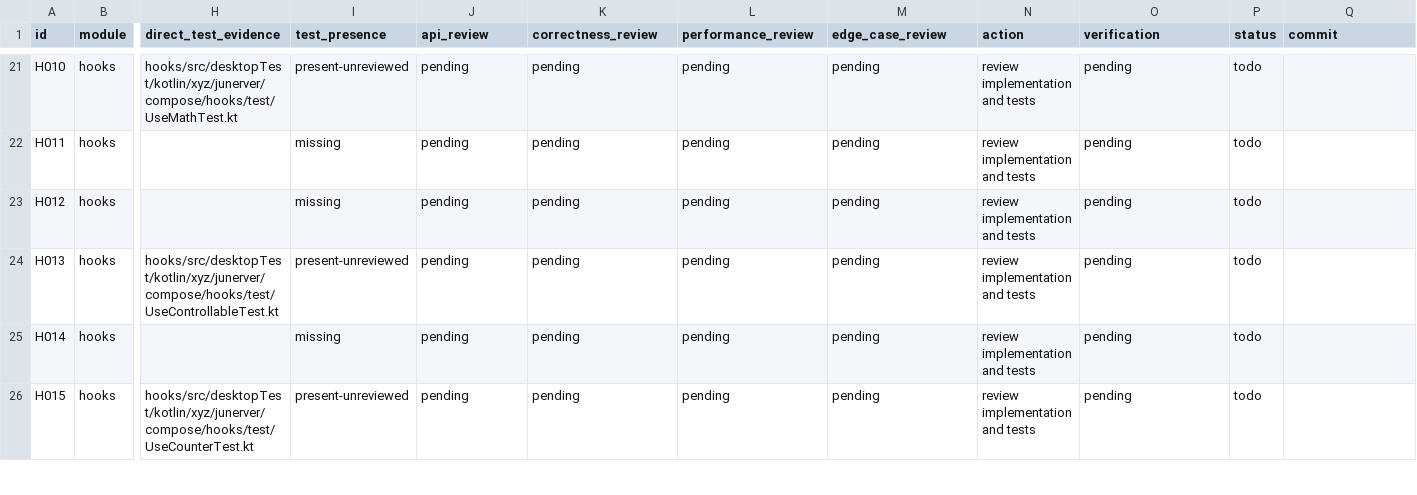
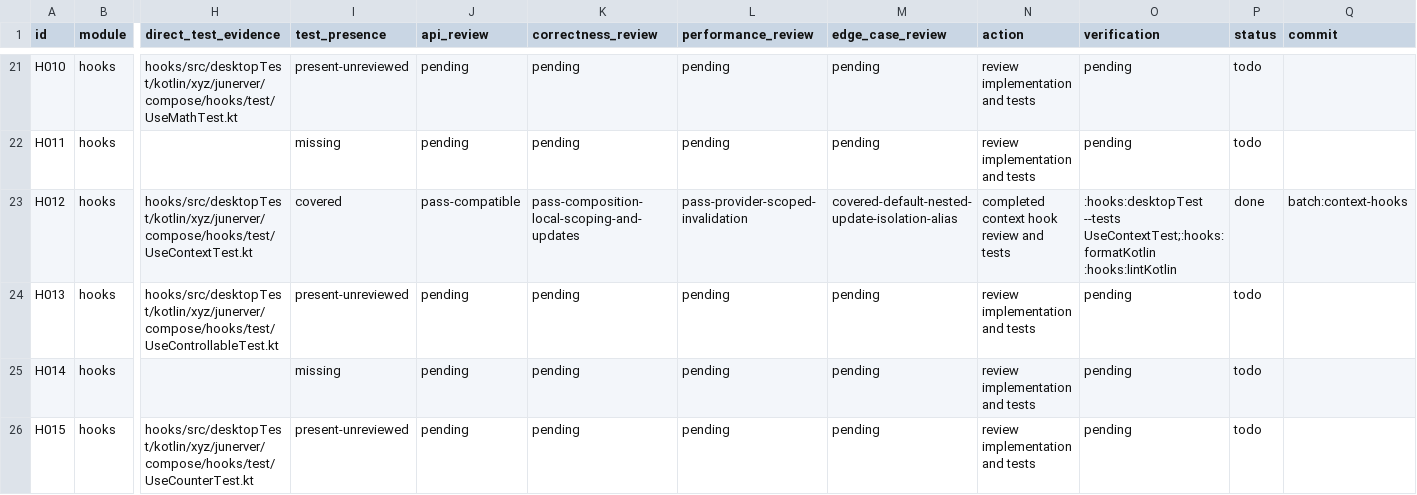
Before and after one commit to junerver/ComposeHooks, a CSV file: docs/hook-review-todo.csv, drawn as a sheet; only a part is shown, gaps mark what is left out; the diff names each change by its address in the sheet, - before the commit and + after, or states it on an @@ line.

Commit message:
🧪 [Hooks]: Cover context scoping

```diff
--- a/docs/hook-review-todo.csv
+++ b/docs/hook-review-todo.csv
-H23 (direct_test_evidence): (empty)
+H23 (direct_test_evidence): hooks/src/desktopTest/kotlin/xyz/junerver/compose/hooks/test/UseContextTest.kt
-I23 (test_presence): missing
+I23 (test_presence): covered
-J23 (api_review): pending
+J23 (api_review): pass-compatible
-K23 (correctness_review): pending
+K23 (correctness_review): pass-composition-local-scoping-and-updates
-L23 (performance_review): pending
+L23 (performance_review): pass-provider-scoped-invalidation
-M23 (edge_case_review): pending
+M23 (edge_case_review): covered-default-nested-update-isolation-alias
-N23 (action): review implementation and tests
+N23 (action): completed context hook review and tests
-O23 (verification): pending
+O23 (verification): :hooks:desktopTest --tests UseContextTest;:hooks:formatKotlin :hooks:lintKotlin
-P23 (status): todo
+P23 (status): done
-Q23 (commit): (empty)
+Q23 (commit): batch:context-hooks
```
Also changed, not shown: 1 other file.
